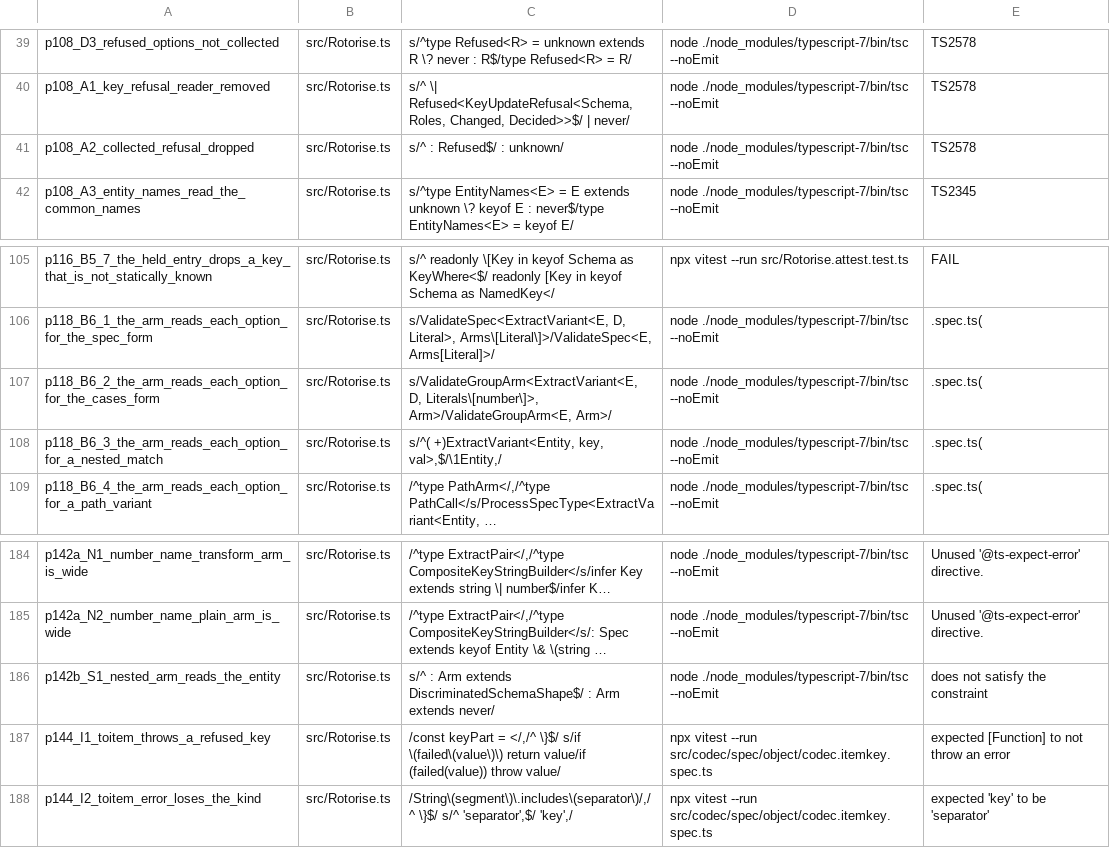
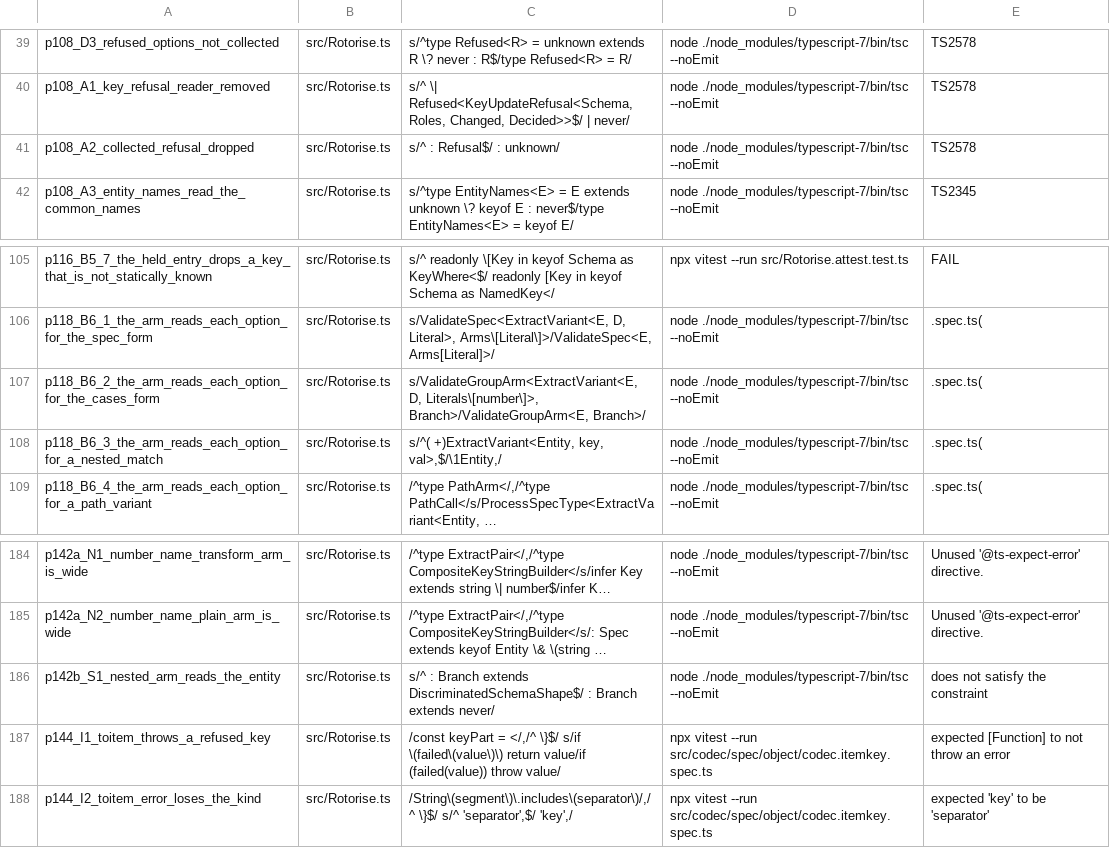
Before and after one commit to josher8a/rotorise, a TSV file: scripts/mutants.tsv, drawn as a sheet; only a part is shown, gaps mark what is left out; long unchanged cells end in …; the diff names each change by its address in the sheet, - before the commit and + after, or states it on an @@ line.

Commit message:
build: tsdown builds the package in place of tsup
tsup builds dist/ in about 18.5 s, and each --build check pays that
time. tsdown, on rolldown, builds the same three entries in about 1 s.
The declarations come from the same compiler: the build loads
typescript 6.0.3, with the generator tsc.

tsdown.config.ts keeps the three entries, ESM and CJS, and the names
.js, .cjs, .d.ts and .d.cts that the exports map names
(fixedExtension: false). The comments that state a reason stay: one
entry for each thing a consumer opts into, and one copy of each class
across the entries. No source map. The lock drops esbuild and the tree
of tsup, and adds tsdown 0.23.7, rolldown 1.3.3 and
rolldown-plugin-dts 0.30.2.

The declaration bundler renames a type and each use of a name, but not
the binding of an `infer` variable of the same name. Rotorise.ts held
`infer Refused` beside the type Refused, and each consumer failed with
TS2314. scripts/infer-shadow.mjs asks the compiler for each `infer X`
where X is also a type in scope, and refuses it. It found 14 such
variables; each is renamed, and the CI job check runs the guard. A
probe that restores `infer Refused` fails the guard.

tsdown needs node 22.18 or later, so the CI job build runs node 22. The
library still runs on node 18 and 20: the run time checks of
tsc-matrix pass on both. engines stays >=18, and the job test keeps
18, 20 and 22. surface-names reads the exports with the compiler,
because tsdown writes `export declare const` in place of an export
list. Three rows of scripts/mutants.tsv read a renamed name, and each
reads it again.

On the tsdown dist: the type check, the format, the guard, the suite
(3118 passed), tsc-matrix and emit-check on 5.4.5, 5.9.3, 6.0.3 and
7.1.0-beta, the class identity in ESM and CJS, the name sets unmoved,
and the README check pass. mutants.sh --noop-only names no row. The
count stays 9321628. The package goes from 23 files and 409.9 kB to 22
files and 520.5 kB: tsdown writes larger entry files and one
declaration chunk.

```diff
--- a/scripts/mutants.tsv
+++ b/scripts/mutants.tsv
-C41: s/^ : Refused$/ : unknown/
+C41: s/^ : Refusal$/ : unknown/
-C107: …D, Literals\[number\]>, Arm>/ValidateGroupArm<E, Arm>/
+C107: …D, Literals\[number\]>, Branch>/ValidateGroupArm<E, Branch>/
-C186: s/^ : Arm extends DiscriminatedSchemaShape$/ : Arm extends never/
+C186: s/^ : Branch extends DiscriminatedSchemaShape$/ : Branch extends never/
```
Also changed, not shown: 14 other files.
